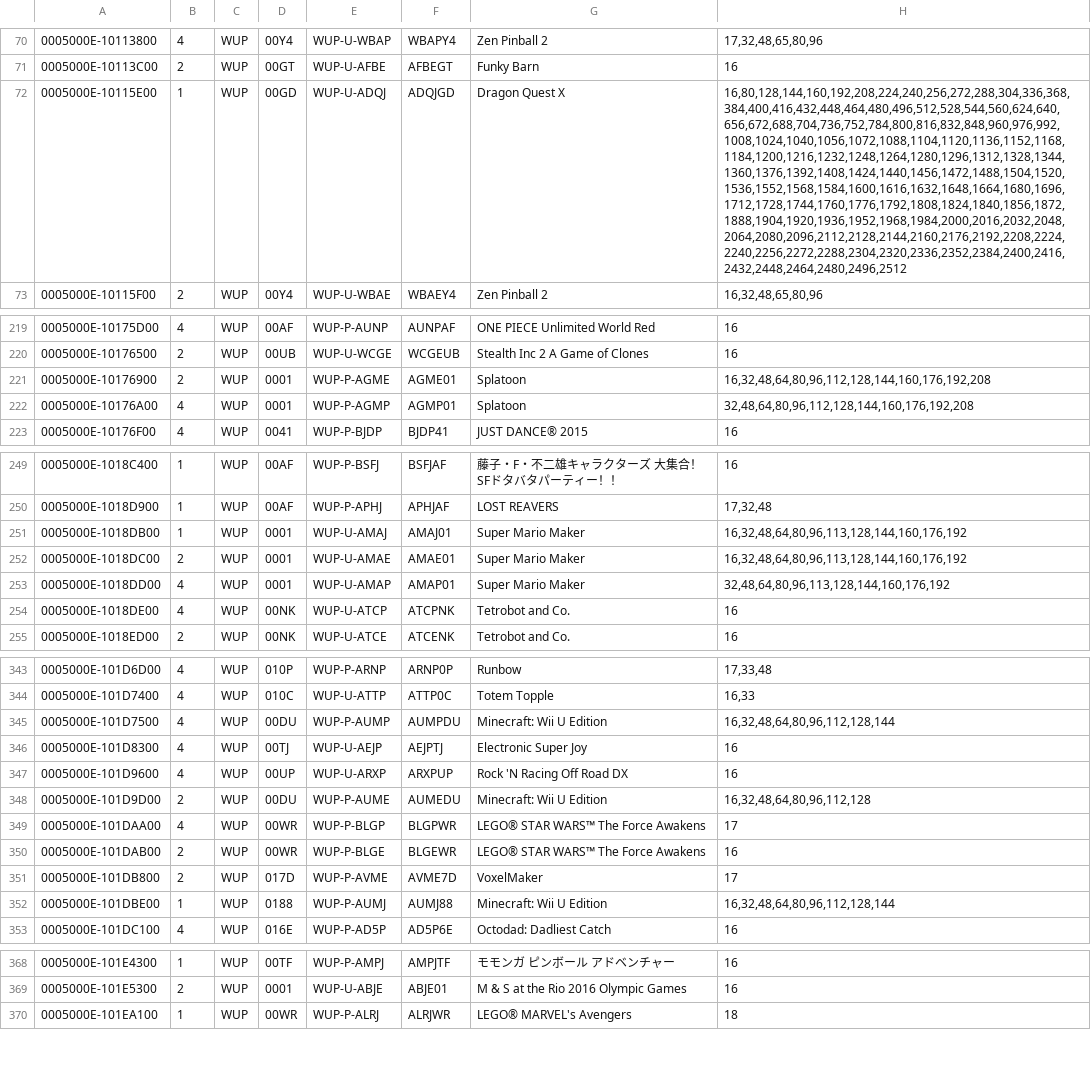
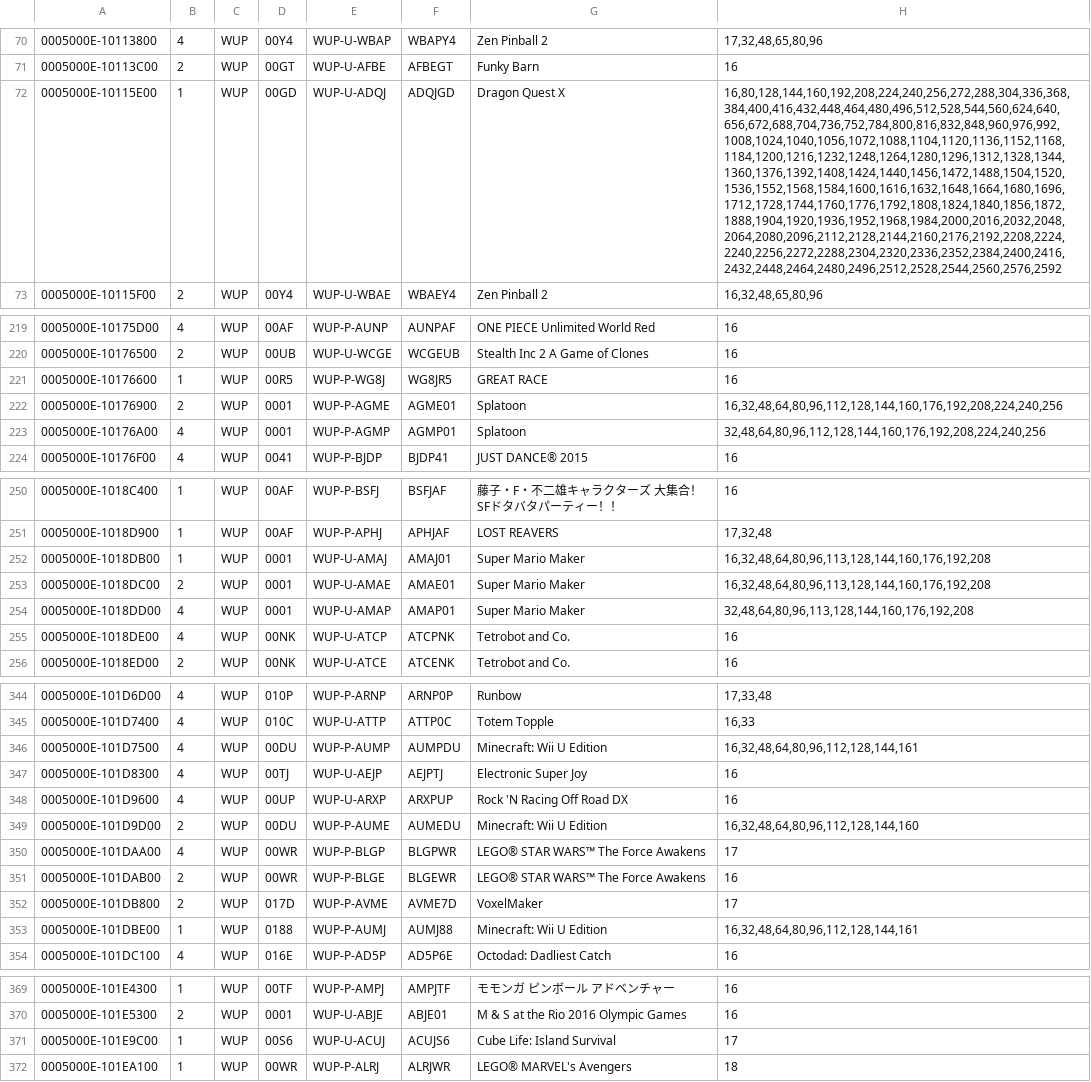
Before and after one commit to Maschell/JNUSTool, a CSV file: jar/updatetitles.csv, drawn as a sheet; only a part is shown, gaps mark what is left out; addresses are those after the commit; the diff covers the shown part only; the diff names each change by its address in the sheet, - before the commit and + after, or states it on an @@ line.

```diff
--- a/jar/updatetitles.csv
+++ b/jar/updatetitles.csv
-H72: 16,80,128,144,160,192,208,224,240,256,272,288,304,336,368,384,400,416,432,448,464,480,496,512,528,544,560,624,640,656,672,688,704,736,752,784,800,816,832,848,960,976,992,1008,1024,1040,1056,1072,1088,1104,1120,1136,1152,1168,1184,1200,1216,1232,1248,1264,1280,1296,1312,1328,1344,1360,1376,1392,1408,1424,1440,1456,1472,1488,1504,1520,1536,1552,1568,1584,1600,1616,1632,1648,1664,1680,1696,1712,1728,1744,1760,1776,1792,1808,1824,1840,1856,1872,1888,1904,1920,1936,1952,1968,1984,2000,2016,2032,2048,2064,2080,2096,2112,2128,2144,2160,2176,2192,2208,2224,2240,2256,2272,2288,2304,2320,2336,2352,2384,2400,2416,2432,2448,2464,2480,2496,2512
+H72: 16,80,128,144,160,192,208,224,240,256,272,288,304,336,368,384,400,416,432,448,464,480,496,512,528,544,560,624,640,656,672,688,704,736,752,784,800,816,832,848,960,976,992,1008,1024,1040,1056,1072,1088,1104,1120,1136,1152,1168,1184,1200,1216,1232,1248,1264,1280,1296,1312,1328,1344,1360,1376,1392,1408,1424,1440,1456,1472,1488,1504,1520,1536,1552,1568,1584,1600,1616,1632,1648,1664,1680,1696,1712,1728,1744,1760,1776,1792,1808,1824,1840,1856,1872,1888,1904,1920,1936,1952,1968,1984,2000,2016,2032,2048,2064,2080,2096,2112,2128,2144,2160,2176,2192,2208,2224,2240,2256,2272,2288,2304,2320,2336,2352,2384,2400,2416,2432,2448,2464,2480,2496,2512,2528,2544,2560,2576,2592
+row 221: 0005000E-10176600 | 1 | WUP | 00R5 | WUP-P-WG8J | WG8JR5 | GREAT RACE | 16
-H222: 16,32,48,64,80,96,112,128,144,160,176,192,208
+H222: 16,32,48,64,80,96,112,128,144,160,176,192,208,224,240,256
-H223: 32,48,64,80,96,112,128,144,160,176,192,208
+H223: 32,48,64,80,96,112,128,144,160,176,192,208,224,240,256
-H252:H253: 16,32,48,64,80,96,113,128,144,160,176,192
+H252:H253: 16,32,48,64,80,96,113,128,144,160,176,192,208
-H254: 32,48,64,80,96,113,128,144,160,176,192
+H254: 32,48,64,80,96,113,128,144,160,176,192,208
-H346: 16,32,48,64,80,96,112,128,144
+H346: 16,32,48,64,80,96,112,128,144,161
-H349: 16,32,48,64,80,96,112,128
+H349: 16,32,48,64,80,96,112,128,144,160
-H353: 16,32,48,64,80,96,112,128,144
+H353: 16,32,48,64,80,96,112,128,144,161
+row 371: 0005000E-101E9C00 | 1 | WUP | 00S6 | WUP-U-ACUJ | ACUJS6 | Cube Life: Island Survival | 17
```
Also changed, not shown: 4 edited cells elsewhere in this file, 1 other file.
